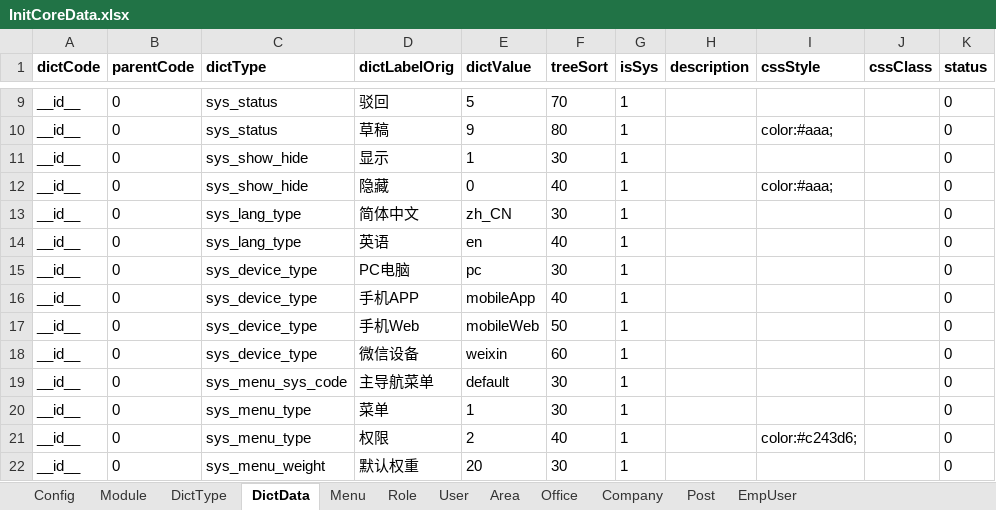
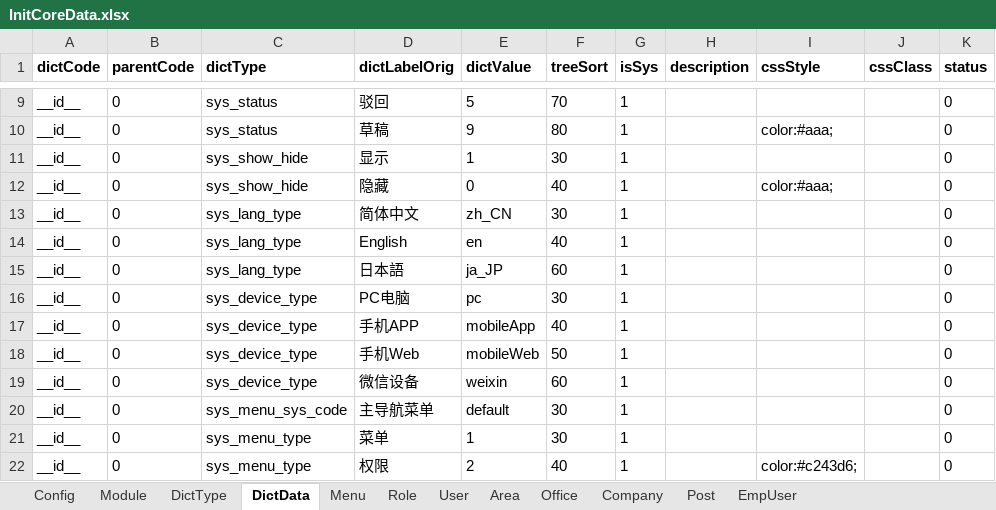
Before and after one commit to thinkgem/jeesite, an Excel workbook: modules/core/src/main/java/com/jeesite/modules/sys/db/InitCoreData.xlsx, sheet DictData, drawn as a sheet; only a part is shown, gaps mark what is left out; the shorter side is filled out with more unchanged rows; values as stored, in another font and other column widths than the file's, no borders; the diff names each change by its address in the sheet, - before the commit and + after, or states it on an @@ line.

```diff
--- a/modules/core/src/main/java/com/jeesite/modules/sys/db/InitCoreData.xlsx (sheet DictData)
+++ b/modules/core/src/main/java/com/jeesite/modules/sys/db/InitCoreData.xlsx (sheet DictData)
-D14 (dictLabelOrig): 英语
+D14 (dictLabelOrig): English
+row 15: __id__ | 0 | sys_lang_type | 日本語 | ja_JP | 60 | 1 |  |  |  | 0
```
Also changed, not shown: 36 other files.
